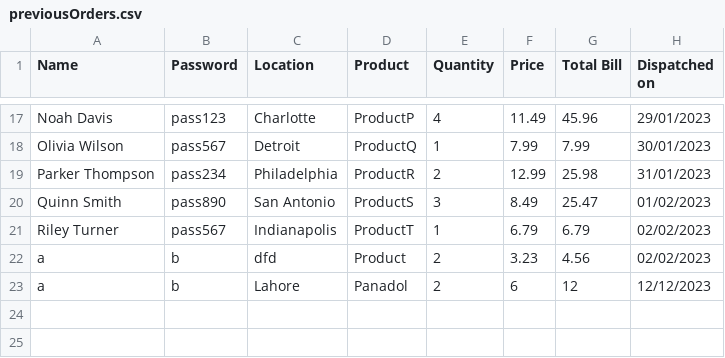
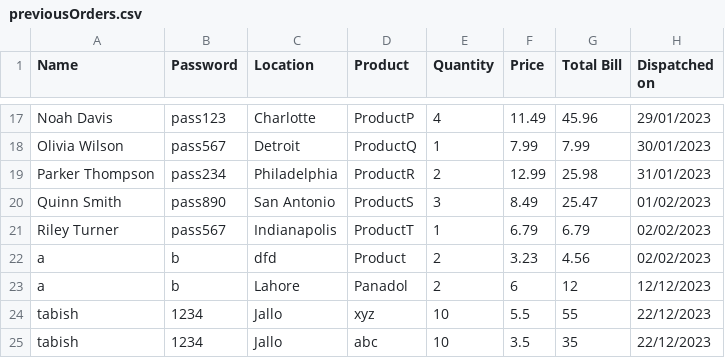
Before and after one commit to saqlainrai/DSA-Final-Project, a CSV file: Saqlain/previousOrders.csv, drawn as a sheet; only a part is shown, gaps mark what is left out.

```diff
--- a/Saqlain/previousOrders.csv
+++ b/Saqlain/previousOrders.csv
@@ -23 +23,3 @@ a,b,dfd,Product,2,3.23,4.56,02/02/2023
 a,b,Lahore,Panadol,2,6,12,12/12/2023
+tabish,1234,Jallo,xyz,10,5.5,55,22/12/2023
+tabish,1234,Jallo,abc,10,3.5,35,22/12/2023
```
Also changed, not shown: Saqlain/customerData.csv, Saqlain/data.csv, 15 other files.
